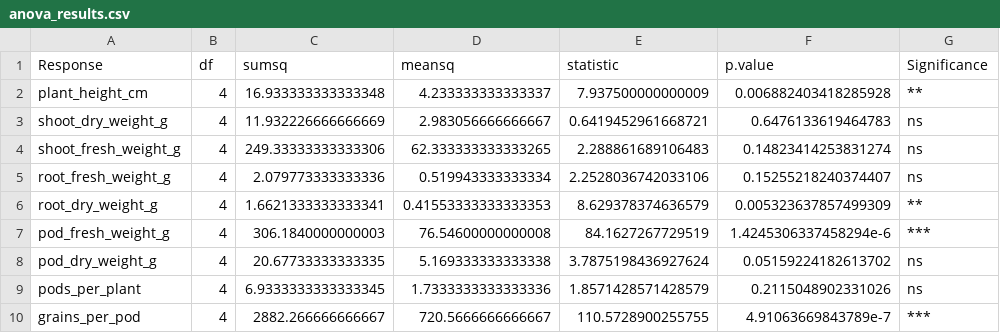
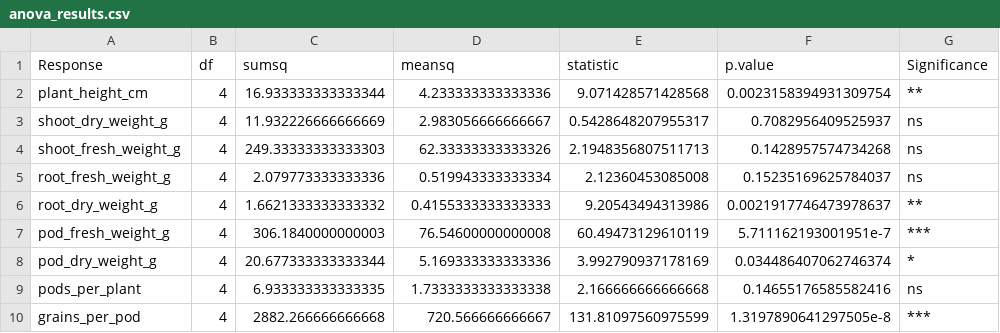
Before and after one commit to Moazzamriaz9172/Biochar-Okra-R-Analysis, a CSV file: outputs/CSV files/anova_results.csv, drawn as a sheet; only a part is shown; the diff covers the shown part only.

```diff
--- a/outputs/CSV files/anova_results.csv
+++ b/outputs/CSV files/anova_results.csv
@@ -1,10 +1,10 @@
 Response,df,sumsq,meansq,statistic,p.value,Significance
-plant_height_cm,4,16.933333333333348,4.233333333333337,7.937500000000009,0.006882403418285928,**
-shoot_dry_weight_g,4,11.932226666666669,2.983056666666667,0.6419452961668721,0.6476133619464783,ns
-shoot_fresh_weight_g,4,249.33333333333306,62.333333333333265,2.288861689106483,0.14823414253831274,ns
-root_fresh_weight_g,4,2.079773333333336,0.519943333333334,2.2528036742033106,0.15255218240374407,ns
-root_dry_weight_g,4,1.6621333333333341,0.41553333333333353,8.629378374636579,0.005323637857499309,**
-pod_fresh_weight_g,4,306.1840000000003,76.54600000000008,84.1627267729519,1.4245306337458294e-6,***
-pod_dry_weight_g,4,20.67733333333335,5.169333333333338,3.7875198436927624,0.05159224182613702,ns
-pods_per_plant,4,6.9333333333333345,1.7333333333333336,1.8571428571428579,0.2115048902331026,ns
-grains_per_pod,4,2882.266666666667,720.5666666666667,110.5728900255755,4.91063669843789e-7,***
+plant_height_cm,4,16.933333333333344,4.233333333333336,9.071428571428568,0.0023158394931309754,**
+shoot_dry_weight_g,4,11.932226666666669,2.983056666666667,0.5428648207955317,0.7082956409525937,ns
+shoot_fresh_weight_g,4,249.33333333333303,62.33333333333326,2.1948356807511713,0.1428957574734268,ns
+root_fresh_weight_g,4,2.079773333333336,0.519943333333334,2.12360453085008,0.15235169625784037,ns
+root_dry_weight_g,4,1.6621333333333332,0.4155333333333333,9.20543494313986,0.0021917746473978637,**
+pod_fresh_weight_g,4,306.1840000000003,76.54600000000008,60.49473129610119,5.711162193001951e-7,***
+pod_dry_weight_g,4,20.677333333333344,5.169333333333336,3.992790937178169,0.034486407062746374,*
+pods_per_plant,4,6.933333333333335,1.7333333333333338,2.166666666666668,0.14655176585582416,ns
+grains_per_pod,4,2882.266666666668,720.566666666667,131.81097560975599,1.3197890641297505e-8,***
```
Also changed, not shown: 26 edited cells elsewhere in this file, outputs/CSV files/tukey_pairwise_results.csv, outputs/tables/estimated_marginal_means.csv, 12 other files.
